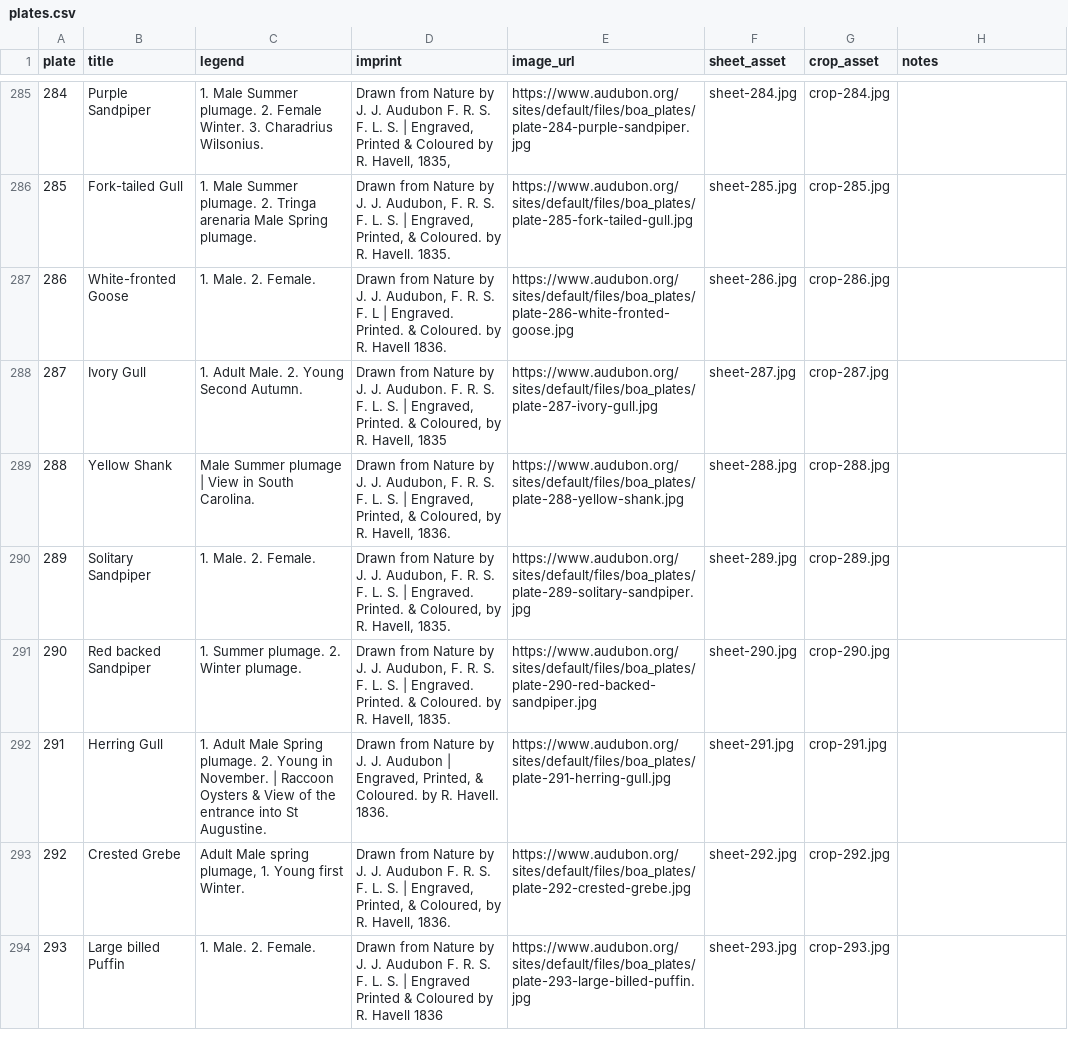
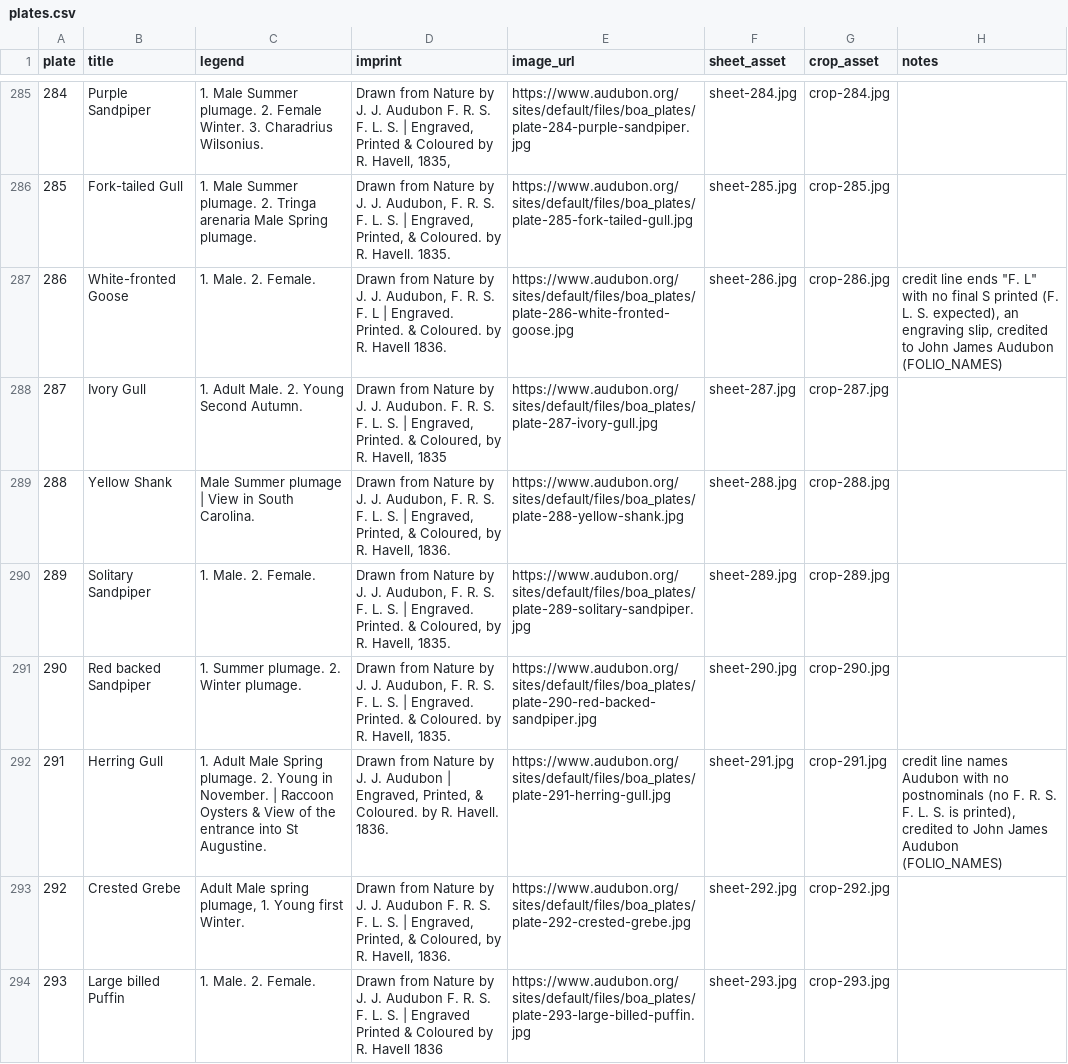
Before and after one commit to wr/historical-bird-plates, a CSV file: havell/plates.csv, drawn as a sheet; only a part is shown, gaps mark what is left out; the diff covers the shown part only.

Commit message:
Havell: one measured test for stop or comma; notes on the misprints

```diff
--- a/havell/plates.csv
+++ b/havell/plates.csv
@@ -286,3 +286,3 @@ plate,title,legend,imprint,image_url,sheet_asset,crop_asset,notes
 285,Fork-tailed Gull,1. Male Summer plumage. 2. Tringa arenaria Male Spring plumage.,"Drawn from Nature by J. J. Audubon, F. R. S. F. L. S. | Engraved, Printed, & Coloured. by R. Havell. 1835.",https://www.audubon.org/sites/default/files/boa_plates/plate-285-fork-tailed-gull.jpg,sheet-285.jpg,crop-285.jpg,
-286,White-fronted Goose,1. Male. 2. Female.,"Drawn from Nature by J. J. Audubon, F. R. S. F. L | Engraved. Printed. & Coloured. by R. Havell 1836.",https://www.audubon.org/sites/default/files/boa_plates/plate-286-white-fronted-goose.jpg,sheet-286.jpg,crop-286.jpg,
+286,White-fronted Goose,1. Male. 2. Female.,"Drawn from Nature by J. J. Audubon, F. R. S. F. L | Engraved. Printed. & Coloured. by R. Havell 1836.",https://www.audubon.org/sites/default/files/boa_plates/plate-286-white-fronted-goose.jpg,sheet-286.jpg,crop-286.jpg,"credit line ends ""F. L"" with no final S printed (F. L. S. expected), an engraving slip, credited to John James Audubon (FOLIO_NAMES)"
 287,Ivory Gull,1. Adult Male. 2. Young Second Autumn.,"Drawn from Nature by J. J. Audubon. F. R. S. F. L. S. | Engraved, Printed. & Coloured, by R. Havell, 1835",https://www.audubon.org/sites/default/files/boa_plates/plate-287-ivory-gull.jpg,sheet-287.jpg,crop-287.jpg,
@@ -291,3 +291,3 @@ plate,title,legend,imprint,image_url,sheet_asset,crop_asset,notes
 290,Red backed Sandpiper,1. Summer plumage. 2. Winter plumage.,"Drawn from Nature by J. J. Audubon, F. R. S. F. L. S. | Engraved. Printed. & Coloured. by R. Havell, 1835.",https://www.audubon.org/sites/default/files/boa_plates/plate-290-red-backed-sandpiper.jpg,sheet-290.jpg,crop-290.jpg,
-291,Herring Gull,1. Adult Male Spring plumage. 2. Young in November. | Raccoon Oysters & View of the entrance into St Augustine.,"Drawn from Nature by J. J. Audubon | Engraved, Printed, & Coloured. by R. Havell. 1836.",https://www.audubon.org/sites/default/files/boa_plates/plate-291-herring-gull.jpg,sheet-291.jpg,crop-291.jpg,
+291,Herring Gull,1. Adult Male Spring plumage. 2. Young in November. | Raccoon Oysters & View of the entrance into St Augustine.,"Drawn from Nature by J. J. Audubon | Engraved, Printed, & Coloured. by R. Havell. 1836.",https://www.audubon.org/sites/default/files/boa_plates/plate-291-herring-gull.jpg,sheet-291.jpg,crop-291.jpg,"credit line names Audubon with no postnominals (no F. R. S. F. L. S. is printed), credited to John James Audubon (FOLIO_NAMES)"
 292,Crested Grebe,"Adult Male spring plumage, 1. Young first Winter.","Drawn from Nature by J. J. Audubon F. R. S. F. L. S. | Engraved, Printed, & Coloured, by R. Havell, 1836.",https://www.audubon.org/sites/default/files/boa_plates/plate-292-crested-grebe.jpg,sheet-292.jpg,crop-292.jpg,
```
Also changed, not shown: 55 edited cells elsewhere in this file, havell/credits.csv, 5 other files.
